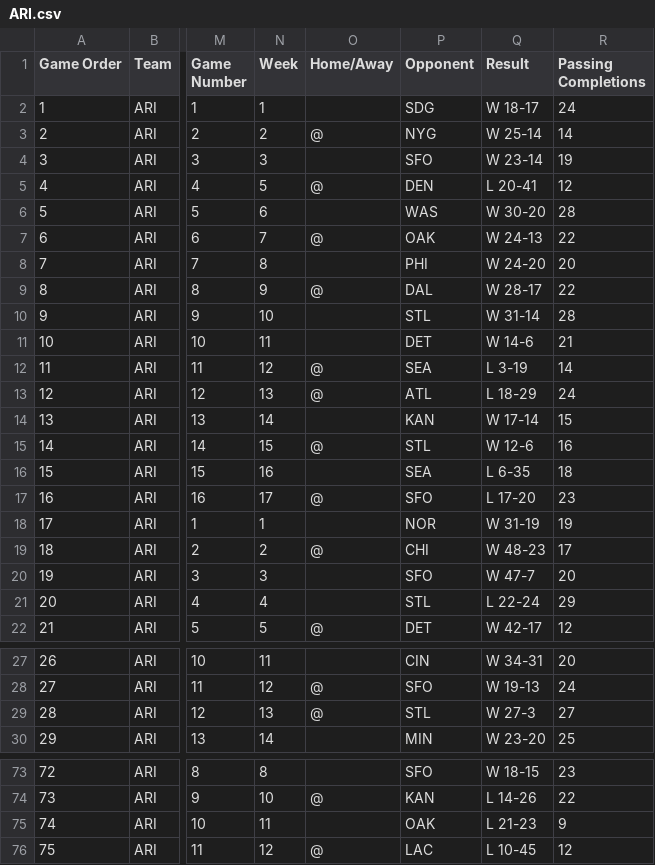
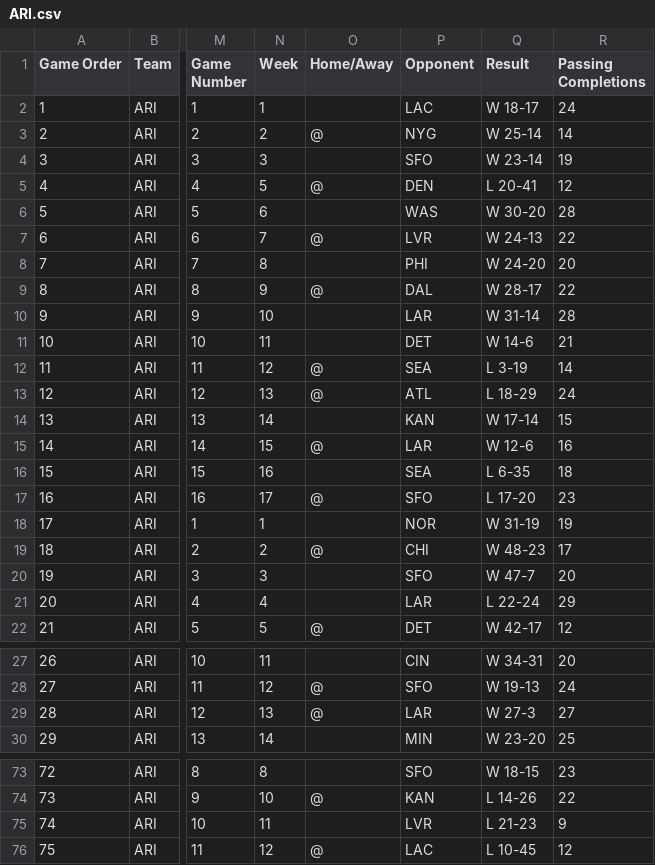
Before and after one commit to JohnHuffman824/cs320final, a CSV file: 2014-2023teamData/ARI.csv, drawn as a sheet; only a part is shown, gaps mark what is left out; the diff names each change by its address in the sheet, - before the commit and + after, or states it on an @@ line.

```diff
--- a/2014-2023teamData/ARI.csv
+++ b/2014-2023teamData/ARI.csv
-P2 (Opponent): SDG
+P2 (Opponent): LAC
-P7 (Opponent): OAK
+P7 (Opponent): LVR
-P10 (Opponent): STL
+P10 (Opponent): LAR
-P15 (Opponent): STL
+P15 (Opponent): LAR
-P21 (Opponent): STL
+P21 (Opponent): LAR
-P29 (Opponent): STL
+P29 (Opponent): LAR
-P75 (Opponent): OAK
+P75 (Opponent): LVR
```
Also changed, not shown: 2014-2023teamData/ATL.csv, 2014-2023teamData/BAL.csv, 31 other files.
